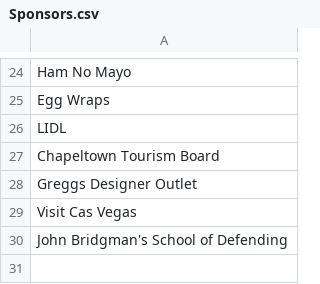
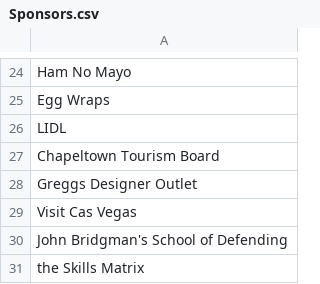
Before and after one commit to dan-m-hirst/Project-Heskey, a CSV file: Simulator Files/Sponsors.csv, drawn as a sheet; only a part is shown, gaps mark what is left out.

Commit message:
Added sponsor

```diff
--- a/Simulator Files/Sponsors.csv
+++ b/Simulator Files/Sponsors.csv
@@ -30 +30,2 @@ Visit Cas Vegas
 John Bridgman's School of Defending
+the Skills Matrix
```
